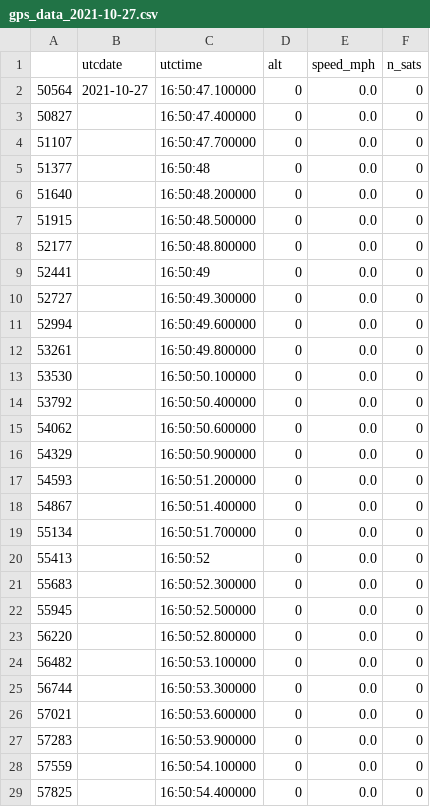
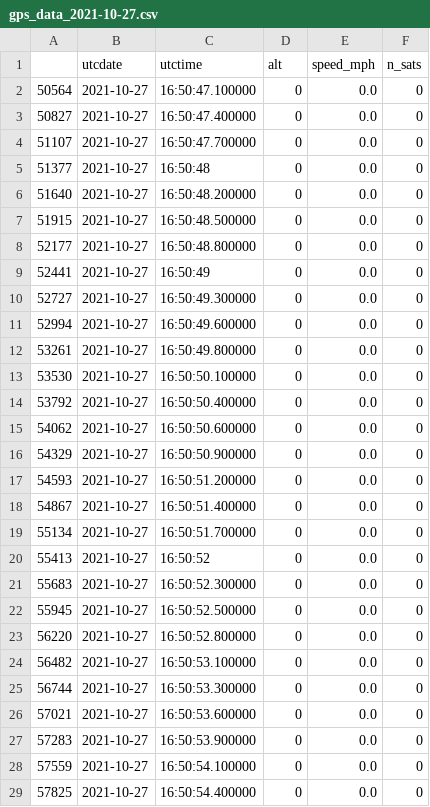
Before and after one commit to WarrenUm/DataLogging, a CSV file: Converted/2021-10-27__16-50-47_sans_location/gps_data_2021-10-27.csv, drawn as a sheet; only a part is shown; the diff covers the shown part only.

```diff
--- a/Converted/2021-10-27__16-50-47_sans_location/gps_data_2021-10-27.csv
+++ b/Converted/2021-10-27__16-50-47_sans_location/gps_data_2021-10-27.csv
@@ -2,28 +2,28 @@
 50564,2021-10-27,16:50:47.100000,0,0.0,0
-50827,,16:50:47.400000,0,0.0,0
-51107,,16:50:47.700000,0,0.0,0
-51377,,16:50:48,0,0.0,0
-51640,,16:50:48.200000,0,0.0,0
-51915,,16:50:48.500000,0,0.0,0
-52177,,16:50:48.800000,0,0.0,0
-52441,,16:50:49,0,0.0,0
-52727,,16:50:49.300000,0,0.0,0
-52994,,16:50:49.600000,0,0.0,0
-53261,,16:50:49.800000,0,0.0,0
-53530,,16:50:50.100000,0,0.0,0
-53792,,16:50:50.400000,0,0.0,0
-54062,,16:50:50.600000,0,0.0,0
-54329,,16:50:50.900000,0,0.0,0
-54593,,16:50:51.200000,0,0.0,0
-54867,,16:50:51.400000,0,0.0,0
-55134,,16:50:51.700000,0,0.0,0
-55413,,16:50:52,0,0.0,0
-55683,,16:50:52.300000,0,0.0,0
-55945,,16:50:52.500000,0,0.0,0
-56220,,16:50:52.800000,0,0.0,0
-56482,,16:50:53.100000,0,0.0,0
-56744,,16:50:53.300000,0,0.0,0
-57021,,16:50:53.600000,0,0.0,0
-57283,,16:50:53.900000,0,0.0,0
-57559,,16:50:54.100000,0,0.0,0
-57825,,16:50:54.400000,0,0.0,0
+50827,2021-10-27,16:50:47.400000,0,0.0,0
+51107,2021-10-27,16:50:47.700000,0,0.0,0
+51377,2021-10-27,16:50:48,0,0.0,0
+51640,2021-10-27,16:50:48.200000,0,0.0,0
+51915,2021-10-27,16:50:48.500000,0,0.0,0
+52177,2021-10-27,16:50:48.800000,0,0.0,0
+52441,2021-10-27,16:50:49,0,0.0,0
+52727,2021-10-27,16:50:49.300000,0,0.0,0
+52994,2021-10-27,16:50:49.600000,0,0.0,0
+53261,2021-10-27,16:50:49.800000,0,0.0,0
+53530,2021-10-27,16:50:50.100000,0,0.0,0
+53792,2021-10-27,16:50:50.400000,0,0.0,0
+54062,2021-10-27,16:50:50.600000,0,0.0,0
+54329,2021-10-27,16:50:50.900000,0,0.0,0
+54593,2021-10-27,16:50:51.200000,0,0.0,0
+54867,2021-10-27,16:50:51.400000,0,0.0,0
+55134,2021-10-27,16:50:51.700000,0,0.0,0
+55413,2021-10-27,16:50:52,0,0.0,0
+55683,2021-10-27,16:50:52.300000,0,0.0,0
+55945,2021-10-27,16:50:52.500000,0,0.0,0
+56220,2021-10-27,16:50:52.800000,0,0.0,0
+56482,2021-10-27,16:50:53.100000,0,0.0,0
+56744,2021-10-27,16:50:53.300000,0,0.0,0
+57021,2021-10-27,16:50:53.600000,0,0.0,0
+57283,2021-10-27,16:50:53.900000,0,0.0,0
+57559,2021-10-27,16:50:54.100000,0,0.0,0
+57825,2021-10-27,16:50:54.400000,0,0.0,0
```
Also changed, not shown: 61 edited cells elsewhere in this file, Converted/2021-10-25__15-40-16_sans_location/gps_data_2021-10-25.csv, Converted/2021-10-27__19-53-12_sans_location/gps_data_2021-10-27.csv, 36 other files.
